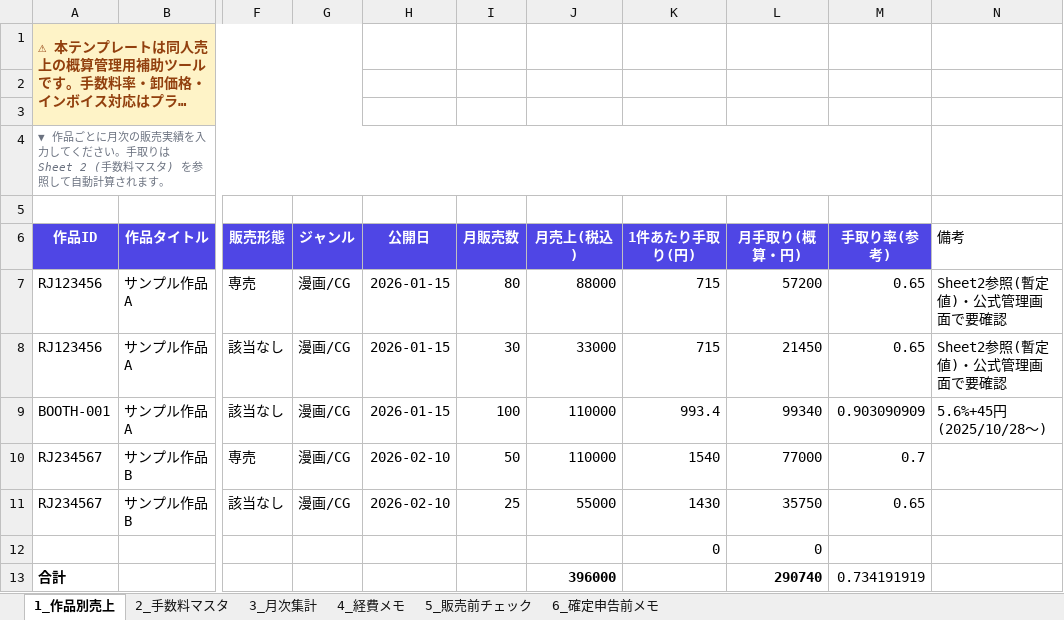
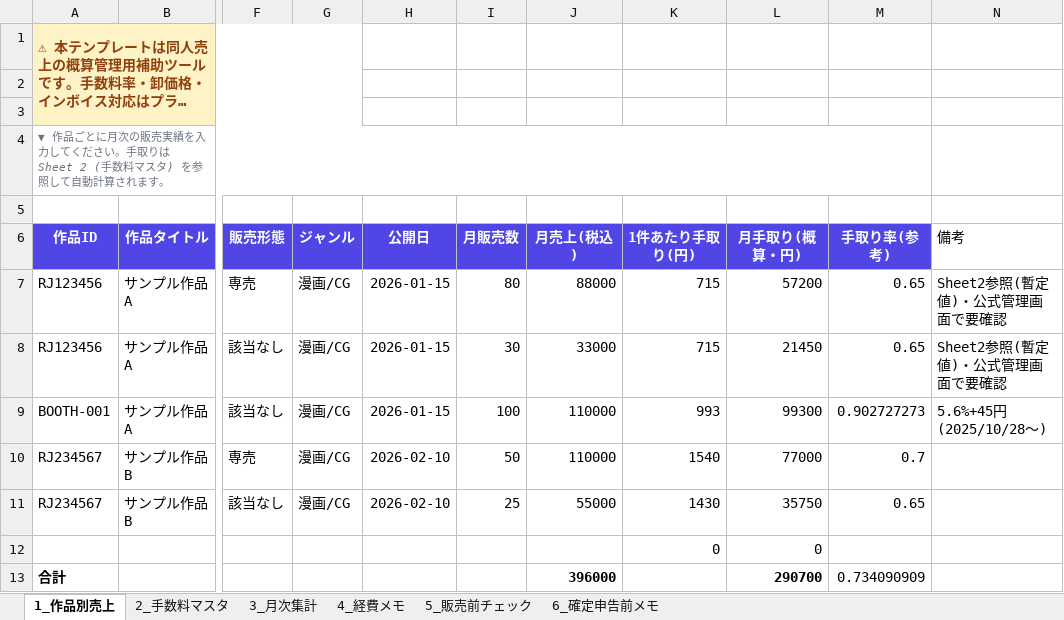
Before and after one commit to shiseihogi/doujin-sales-lab, an Excel workbook: downloads/doujin_uriage_kanri_v1_1.xlsx, sheet 1_作品別売上, drawn as a sheet; only a part is shown, gaps mark what is left out; long unchanged cells end in …; values as stored, in another font and other column widths than the file's, no borders; the diff names each change by its address in the sheet, - before the commit and + after, or states it on an @@ line.

```diff
--- a/downloads/doujin_uriage_kanri_v1_1.xlsx (sheet 1_作品別売上)
+++ b/downloads/doujin_uriage_kanri_v1_1.xlsx (sheet 1_作品別売上)
-K9 (1件あたり手取り(円)): 993.4
+K9 (1件あたり手取り(円)): 993
-L9 (月手取り(概算・円)): 99340
+L9 (月手取り(概算・円)): 99300
-M9 (手取り率(参考)): 0.903090909
+M9 (手取り率(参考)): 0.902727273
-L13 (月手取り(概算・円)): 290740
+L13 (月手取り(概算・円)): 290700
-M13 (手取り率(参考)): 0.734191919
+M13 (手取り率(参考)): 0.734090909
```
Also changed, not shown: sheet 3_月次集計, sheet 6_確定申告前メモ, sheet 2_手数料マスタ, formulas that keep their value, 2 other files.
